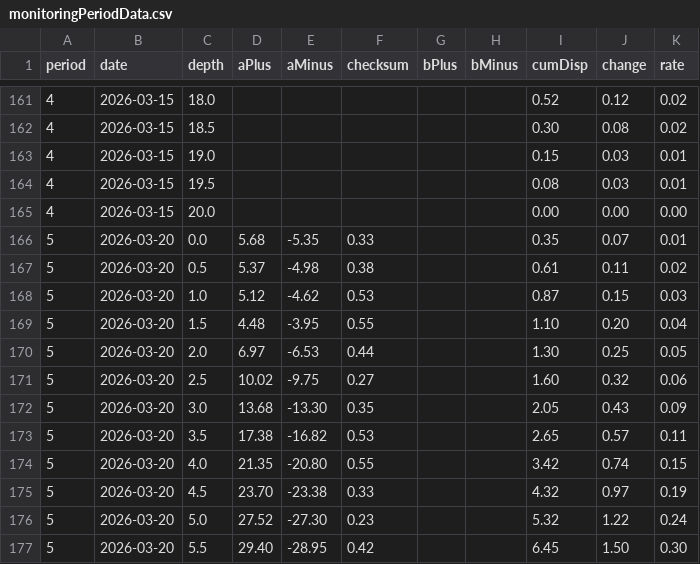
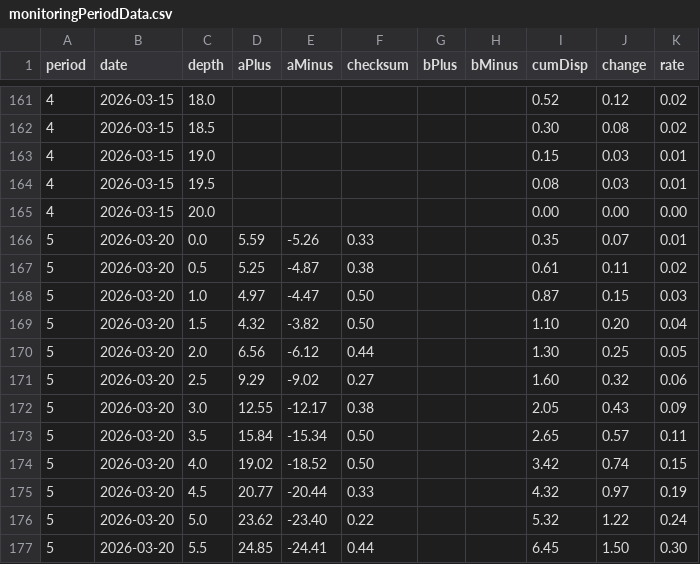
Before and after one commit to POTPER/ioxweb, a CSV file: src/data/training/monitoringPeriodData.csv, drawn as a sheet; only a part is shown, gaps mark what is left out; the diff covers the shown part only.

```diff
--- a/src/data/training/monitoringPeriodData.csv
+++ b/src/data/training/monitoringPeriodData.csv
@@ -165,13 +165,13 @@ period,date,depth,aPlus,aMinus,checksum,bPlus,bMinus,cumDisp,change,rate
 4,2026-03-15,20.0,,,,,,0.00,0.00,0.00
-5,2026-03-20,0.0,5.68,-5.35,0.33,,,0.35,0.07,0.01
-5,2026-03-20,0.5,5.37,-4.98,0.38,,,0.61,0.11,0.02
-5,2026-03-20,1.0,5.12,-4.62,0.53,,,0.87,0.15,0.03
-5,2026-03-20,1.5,4.48,-3.95,0.55,,,1.10,0.20,0.04
-5,2026-03-20,2.0,6.97,-6.53,0.44,,,1.30,0.25,0.05
-5,2026-03-20,2.5,10.02,-9.75,0.27,,,1.60,0.32,0.06
-5,2026-03-20,3.0,13.68,-13.30,0.35,,,2.05,0.43,0.09
-5,2026-03-20,3.5,17.38,-16.82,0.53,,,2.65,0.57,0.11
-5,2026-03-20,4.0,21.35,-20.80,0.55,,,3.42,0.74,0.15
-5,2026-03-20,4.5,23.70,-23.38,0.33,,,4.32,0.97,0.19
-5,2026-03-20,5.0,27.52,-27.30,0.23,,,5.32,1.22,0.24
-5,2026-03-20,5.5,29.40,-28.95,0.42,,,6.45,1.50,0.30
+5,2026-03-20,0.0,5.59,-5.26,0.33,,,0.35,0.07,0.01
+5,2026-03-20,0.5,5.25,-4.87,0.38,,,0.61,0.11,0.02
+5,2026-03-20,1.0,4.97,-4.47,0.50,,,0.87,0.15,0.03
+5,2026-03-20,1.5,4.32,-3.82,0.50,,,1.10,0.20,0.04
+5,2026-03-20,2.0,6.56,-6.12,0.44,,,1.30,0.25,0.05
+5,2026-03-20,2.5,9.29,-9.02,0.27,,,1.60,0.32,0.06
+5,2026-03-20,3.0,12.55,-12.17,0.38,,,2.05,0.43,0.09
+5,2026-03-20,3.5,15.84,-15.34,0.50,,,2.65,0.57,0.11
+5,2026-03-20,4.0,19.02,-18.52,0.50,,,3.42,0.74,0.15
+5,2026-03-20,4.5,20.77,-20.44,0.33,,,4.32,0.97,0.19
+5,2026-03-20,5.0,23.62,-23.40,0.22,,,5.32,1.22,0.24
+5,2026-03-20,5.5,24.85,-24.41,0.44,,,6.45,1.50,0.30
```
Also changed, not shown: 72 edited cells elsewhere in this file, 5 other files.
